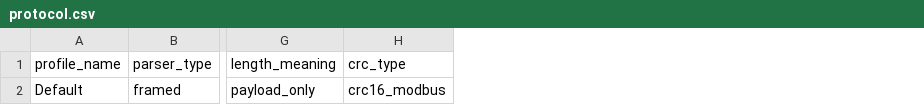
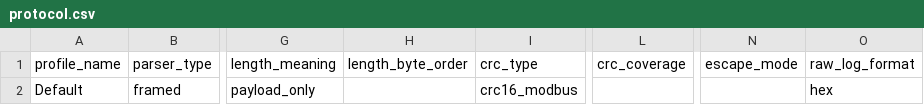
Before and after one commit to P-Shreyas543/Bytehound, a CSV file: app/resources/config_template/protocol.csv, drawn as a sheet; only a part is shown, gaps mark what is left out; the diff names each change by its address in the sheet, - before the commit and + after, or states it on an @@ line.

Commit message:
feat: add configuration files for frame settings and serial defaults

```diff
--- a/app/resources/config_template/protocol.csv
+++ b/app/resources/config_template/protocol.csv
+column H (length_byte_order), empty
+column L (crc_coverage), empty
+column N (escape_mode), empty
+column O (raw_log_format), row 2: hex
```
Also changed, not shown: 3 other files.
